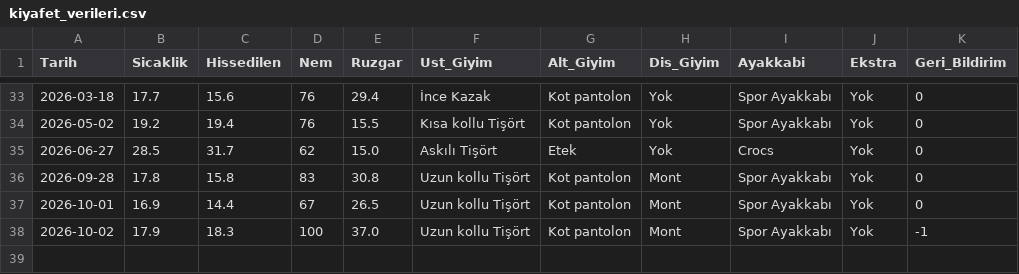
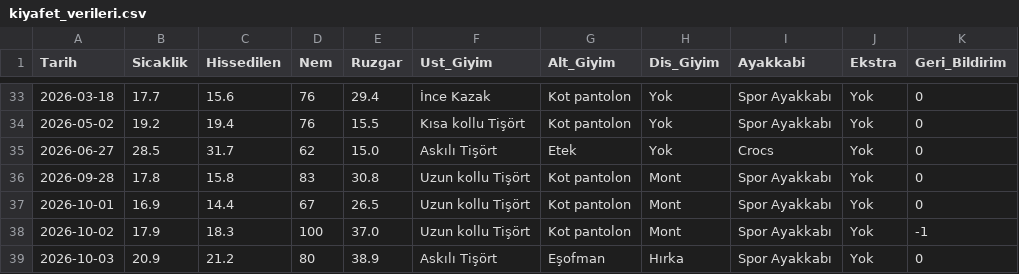
Before and after one commit to iremnisabas/Wearther, a CSV file: kiyafet_verileri.csv, drawn as a sheet; only a part is shown, gaps mark what is left out.

```diff
--- a/kiyafet_verileri.csv
+++ b/kiyafet_verileri.csv
@@ -38 +38,2 @@ Tarih,Sicaklik,Hissedilen,Nem,Ruzgar,Ust_Giyim,Alt_Giyim,Dis_Giyim,Ayakkabi,Ekst
 2026-10-02,17.9,18.3,100,37.0,Uzun kollu Tişört,Kot pantolon,Mont,Spor Ayakkabı,Yok,-1
+2026-10-03,20.9,21.2,80,38.9,Askılı Tişört,Eşofman,Hırka,Spor Ayakkabı,Yok,0
```
Also changed, not shown: 2 other files.
